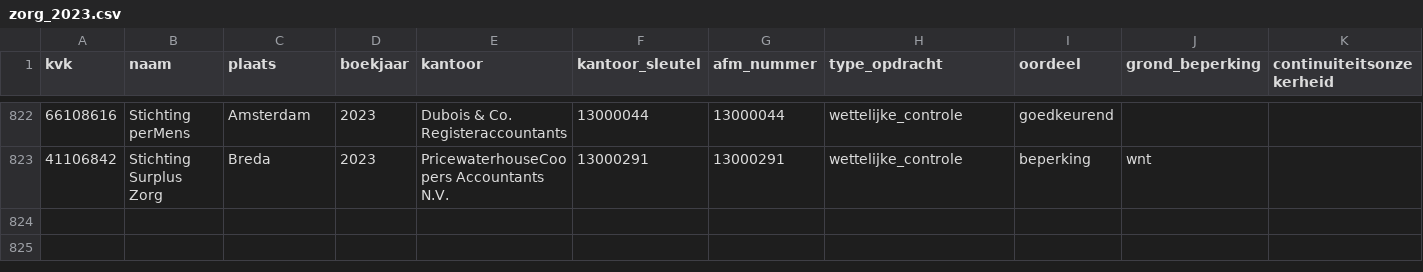
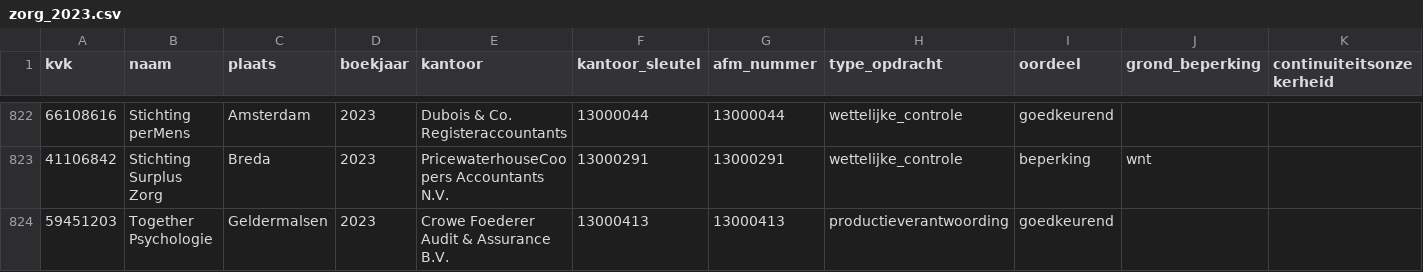
Before and after one commit to boazbuilds/Whosigns, a CSV file: pipeline/oogst/zorg_2023.csv, drawn as a sheet; only a part is shown, gaps mark what is left out.

```diff
--- a/pipeline/oogst/zorg_2023.csv
+++ b/pipeline/oogst/zorg_2023.csv
@@ -823 +823,2 @@ kvk,naam,plaats,boekjaar,kantoor,kantoor_sleutel,afm_nummer,type_opdracht,oordee
 41106842,Stichting Surplus Zorg,Breda,2023,PricewaterhouseCoopers Accountants N.V.,13000291,13000291,wettelijke_controle,beperking,wnt,
+59451203,Together Psychologie,Geldermalsen,2023,Crowe Foederer Audit & Assurance B.V.,13000413,13000413,productieverantwoording,goedkeurend,,
```
Also changed, not shown: 1 other file.
